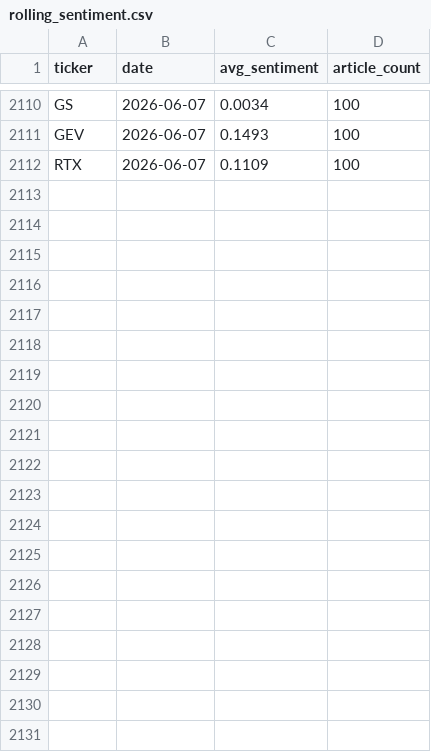
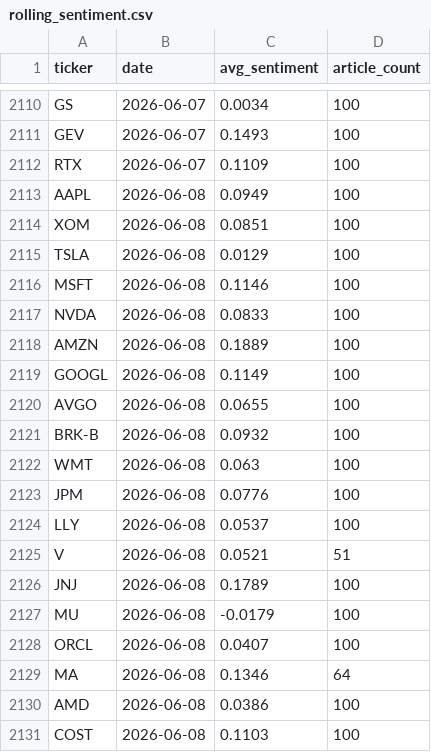
Before and after one commit to aarondardik/sentimentAnalysis, a CSV file: rolling_sentiment.csv, drawn as a sheet; only a part is shown, gaps mark what is left out; the diff covers the shown part only.

```diff
--- a/rolling_sentiment.csv
+++ b/rolling_sentiment.csv
@@ -2112 +2112,20 @@ GEV,2026-06-07,0.1493,100
 RTX,2026-06-07,0.1109,100
+AAPL,2026-06-08,0.0949,100
+XOM,2026-06-08,0.0851,100
+TSLA,2026-06-08,0.0129,100
+MSFT,2026-06-08,0.1146,100
+NVDA,2026-06-08,0.0833,100
+AMZN,2026-06-08,0.1889,100
+GOOGL,2026-06-08,0.1149,100
+AVGO,2026-06-08,0.0655,100
+BRK-B,2026-06-08,0.0932,100
+WMT,2026-06-08,0.063,100
+JPM,2026-06-08,0.0776,100
+LLY,2026-06-08,0.0537,100
+V,2026-06-08,0.0521,51
+JNJ,2026-06-08,0.1789,100
+MU,2026-06-08,-0.0179,100
+ORCL,2026-06-08,0.0407,100
+MA,2026-06-08,0.1346,64
+AMD,2026-06-08,0.0386,100
+COST,2026-06-08,0.1103,100
```
Also changed, not shown: 20 added rows elsewhere in this file, sentiment_signals.csv.
